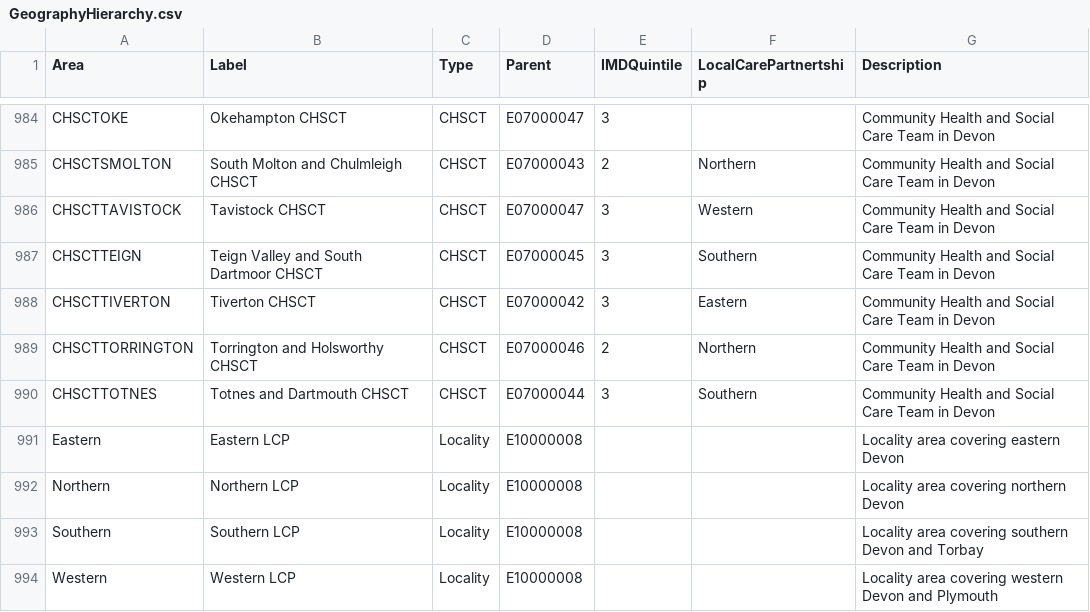
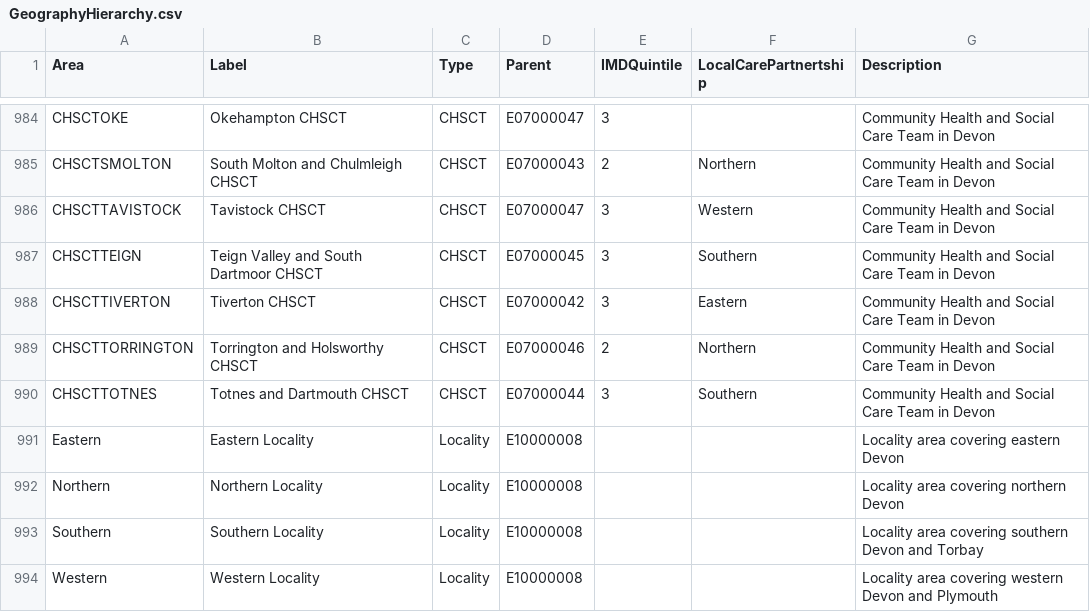
Before and after one commit to Devon-County-Council/jsna, a CSV file: GeographyHierarchy.csv, drawn as a sheet; only a part is shown, gaps mark what is left out.

Commit message:
Update GeographyHierarchy.csv

```diff
--- a/GeographyHierarchy.csv
+++ b/GeographyHierarchy.csv
@@ -990,5 +990,5 @@ CHSCTTORRINGTON,Torrington and Holsworthy CHSCT,CHSCT,E07000046,2,Northern,"Comm
 CHSCTTOTNES,Totnes and Dartmouth CHSCT,CHSCT,E07000044,3,Southern,"Community Health and Social Care Team in Devon"
-Eastern,Eastern LCP,Locality,E10000008,,,"Locality area covering eastern Devon"
-Northern,Northern LCP,Locality,E10000008,,,"Locality area covering northern Devon"
-Southern,Southern LCP,Locality,E10000008,,,"Locality area covering southern Devon and Torbay"
-Western,Western LCP,Locality,E10000008,,,"Locality area covering western Devon and Plymouth"
+Eastern,Eastern Locality,Locality,E10000008,,,"Locality area covering eastern Devon"
+Northern,Northern Locality,Locality,E10000008,,,"Locality area covering northern Devon"
+Southern,Southern Locality,Locality,E10000008,,,"Locality area covering southern Devon and Torbay"
+Western,Western Locality,Locality,E10000008,,,"Locality area covering western Devon and Plymouth"
```
